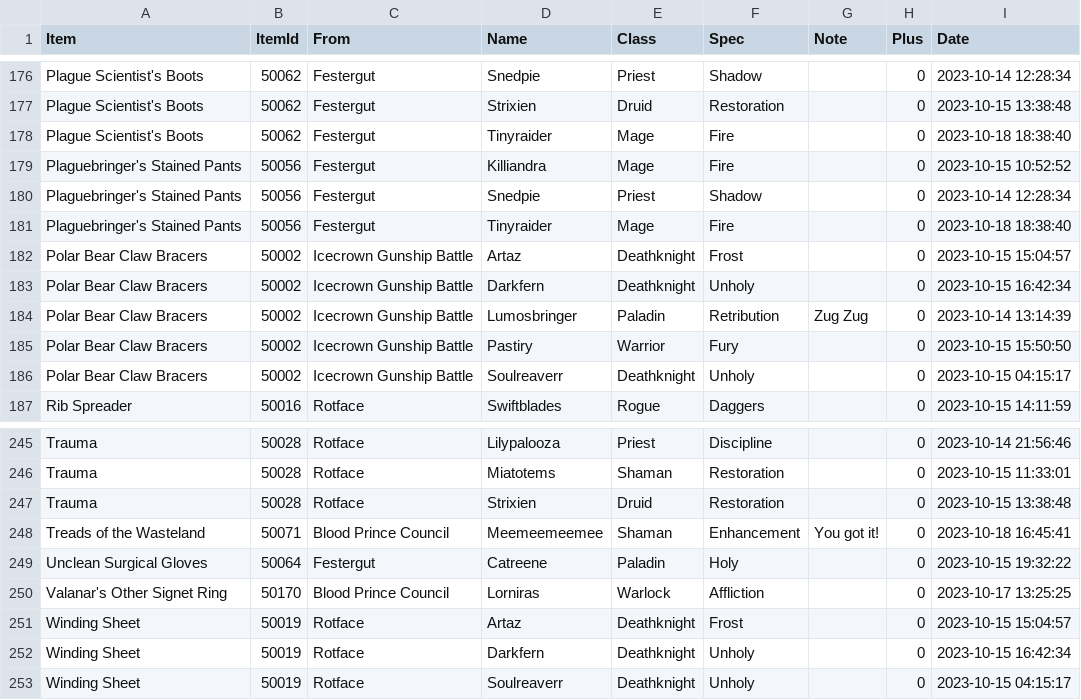
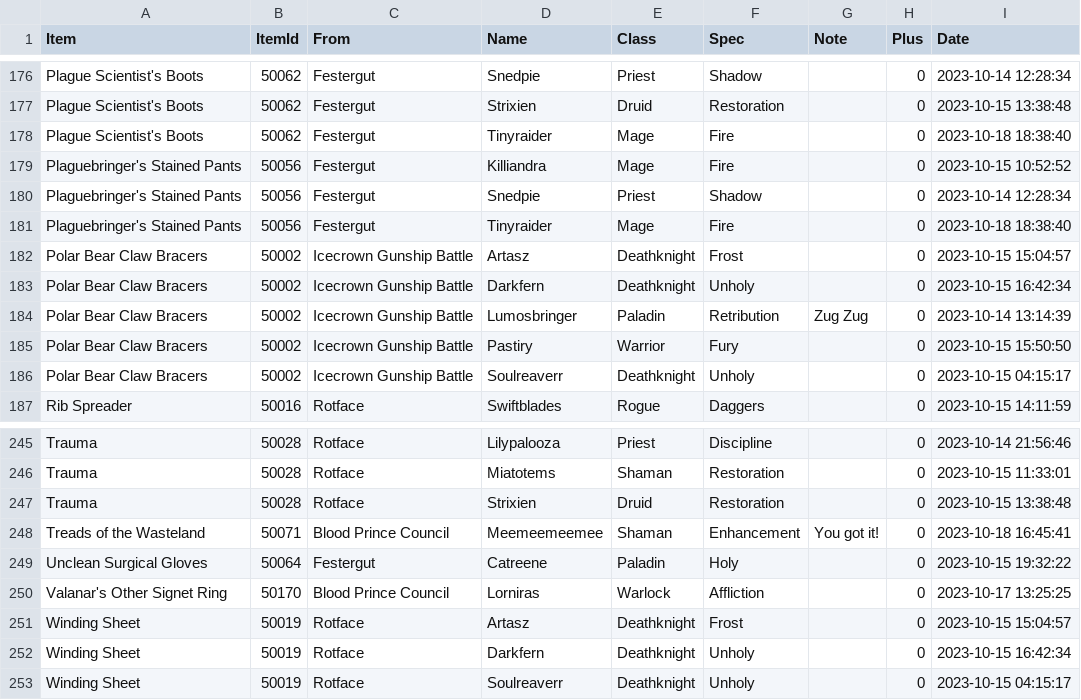
Before and after one commit to DrNekoSenpai/loot_tracker, a CSV file: soft_reserves.csv, drawn as a sheet; only a part is shown, gaps mark what is left out; the diff covers the shown part only; the diff names each change by its address in the sheet, - before the commit and + after, or states it on an @@ line.

```diff
--- a/soft_reserves.csv
+++ b/soft_reserves.csv
-D182 (Name): Artaz
+D182 (Name): Artasz
-D251 (Name): Artaz
+D251 (Name): Artasz
```
Also changed, not shown: 6 edited cells elsewhere in this file, 8 other files.
